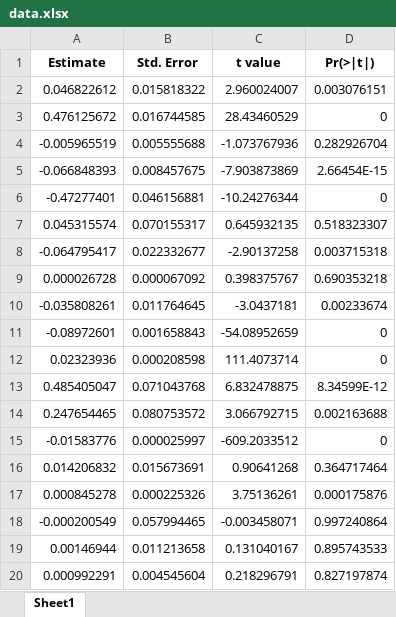
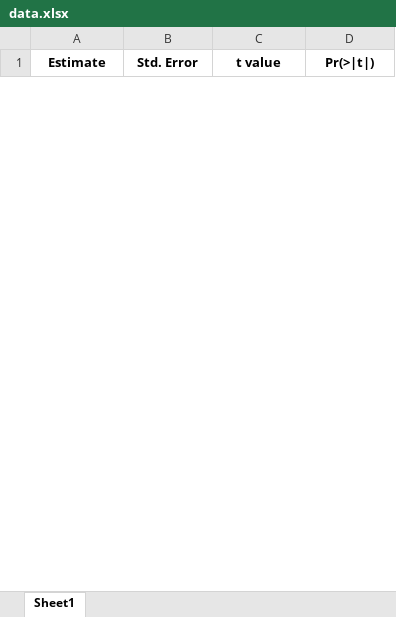
Before and after one commit to c-hassman/etf_tracking, an Excel workbook: data.xlsx, sheet Sheet1, drawn as a sheet; only a part is shown; values as stored, in another font and other column widths than the file's, no borders; removed rows and columns are numbered as before the commit, all else as after; the diff covers the shown part only; the diff names each change by its address in the sheet, - before the commit and + after, or states it on an @@ line.

```diff
--- a/data.xlsx (sheet Sheet1)
+++ b/data.xlsx (sheet Sheet1)
-row 2: 0.046822612 | 0.015818322 | 2.960024007 | 0.003076151
-row 3: 0.476125672 | 0.016744585 | 28.43460529 | 0
-row 4: -0.005965519 | 0.005555688 | -1.073767936 | 0.282926704
-row 5: -0.066848393 | 0.008457675 | -7.903873869 | 2.66454E-15
-row 6: -0.47277401 | 0.046156881 | -10.24276344 | 0
-row 7: 0.045315574 | 0.070155317 | 0.645932135 | 0.518323307
-row 8: -0.064795417 | 0.022332677 | -2.90137258 | 0.003715318
-row 9: 0.000026728 | 0.000067092 | 0.398375767 | 0.690353218
-row 10: -0.035808261 | 0.011764645 | -3.0437181 | 0.00233674
-row 11: -0.08972601 | 0.001658843 | -54.08952659 | 0
-row 12: 0.02323936 | 0.000208598 | 111.4073714 | 0
-row 13: 0.485405047 | 0.071043768 | 6.832478875 | 8.34599E-12
-row 14: 0.247654465 | 0.080753572 | 3.066792715 | 0.002163688
-row 15: -0.01583776 | 0.000025997 | -609.2033512 | 0
-row 16: 0.014206832 | 0.015673691 | 0.90641268 | 0.364717464
-row 17: 0.000845278 | 0.000225326 | 3.75136261 | 0.000175876
-row 18: -0.000200549 | 0.057994465 | -0.003458071 | 0.997240864
-row 19: 0.00146944 | 0.011213658 | 0.131040167 | 0.895743533
-row 20: 0.000992291 | 0.004545604 | 0.218296791 | 0.827197874
```
Also changed, not shown: 5 added rows and 19 removed rows elsewhere in this sheet, Results.xlsx, 25 other files.
